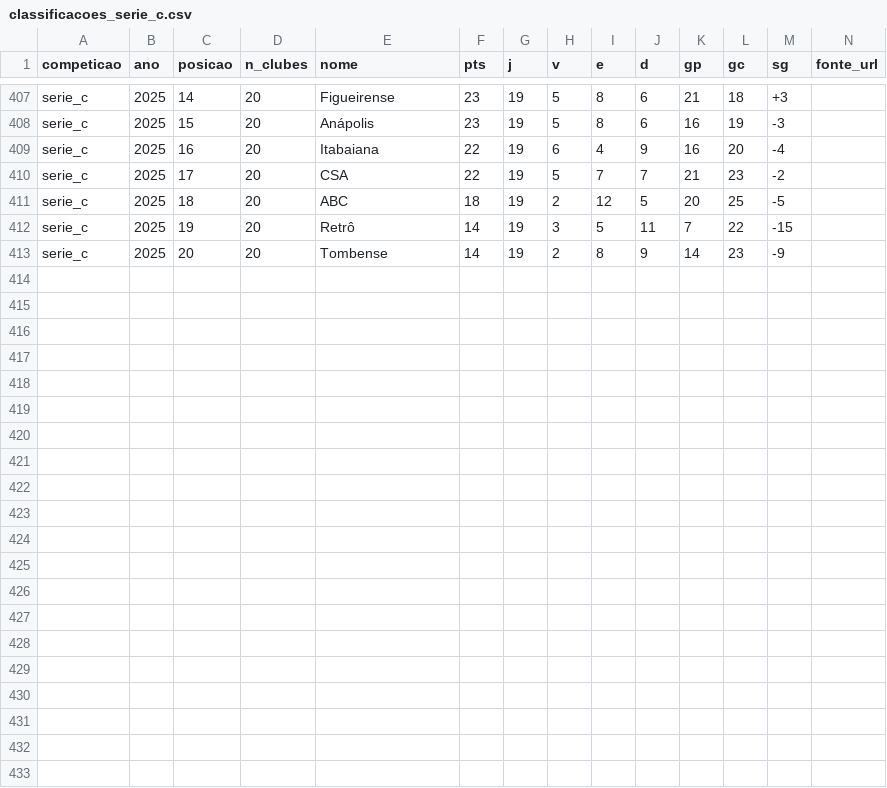
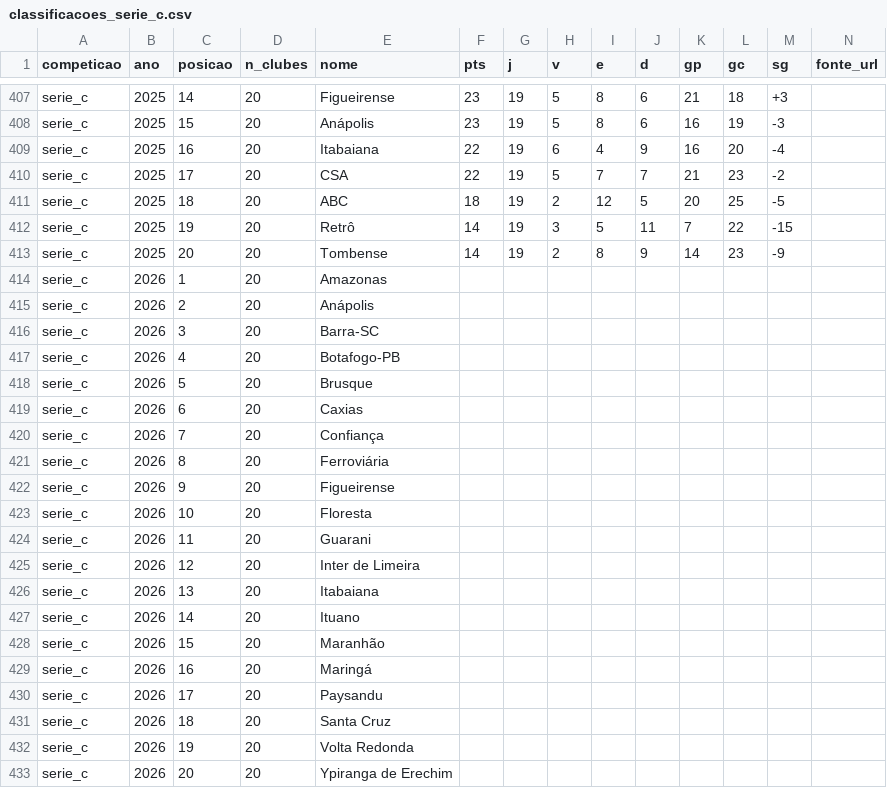
Before and after one commit to mazeta1910/THDFM-Web, a CSV file: data/torneios/classificacoes_serie_c.csv, drawn as a sheet; only a part is shown, gaps mark what is left out; the diff names each change by its address in the sheet, - before the commit and + after, or states it on an @@ line.

```diff
--- a/data/torneios/classificacoes_serie_c.csv
+++ b/data/torneios/classificacoes_serie_c.csv
+row 414: serie_c | 2026 | 1 | 20 | Amazonas
+row 415: serie_c | 2026 | 2 | 20 | Anápolis
+row 416: serie_c | 2026 | 3 | 20 | Barra-SC
+row 417: serie_c | 2026 | 4 | 20 | Botafogo-PB
+row 418: serie_c | 2026 | 5 | 20 | Brusque
+row 419: serie_c | 2026 | 6 | 20 | Caxias
+row 420: serie_c | 2026 | 7 | 20 | Confiança
+row 421: serie_c | 2026 | 8 | 20 | Ferroviária
+row 422: serie_c | 2026 | 9 | 20 | Figueirense
+row 423: serie_c | 2026 | 10 | 20 | Floresta
+row 424: serie_c | 2026 | 11 | 20 | Guarani
+row 425: serie_c | 2026 | 12 | 20 | Inter de Limeira
+row 426: serie_c | 2026 | 13 | 20 | Itabaiana
+row 427: serie_c | 2026 | 14 | 20 | Ituano
+row 428: serie_c | 2026 | 15 | 20 | Maranhão
+row 429: serie_c | 2026 | 16 | 20 | Maringá
+row 430: serie_c | 2026 | 17 | 20 | Paysandu
+row 431: serie_c | 2026 | 18 | 20 | Santa Cruz
+row 432: serie_c | 2026 | 19 | 20 | Volta Redonda
+row 433: serie_c | 2026 | 20 | 20 | Ypiranga de Erechim
```
Also changed, not shown: 3 other files.
